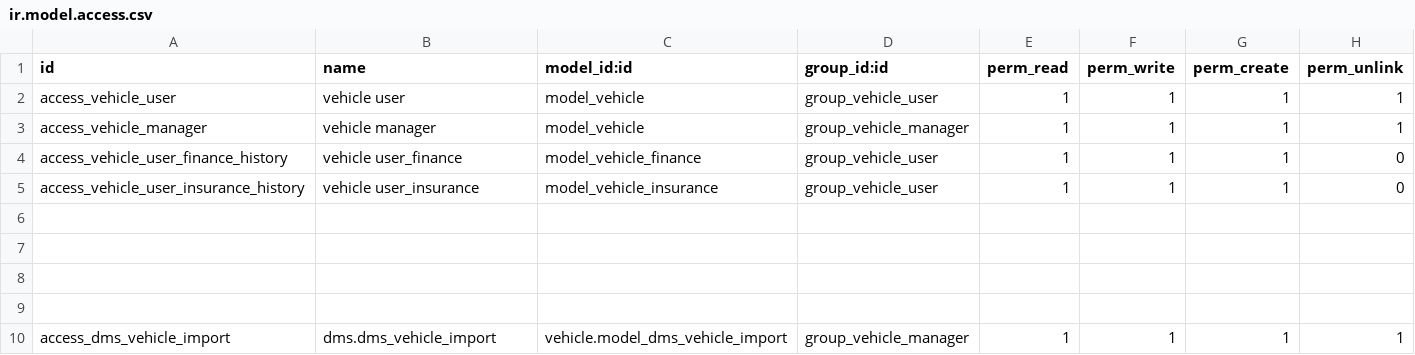
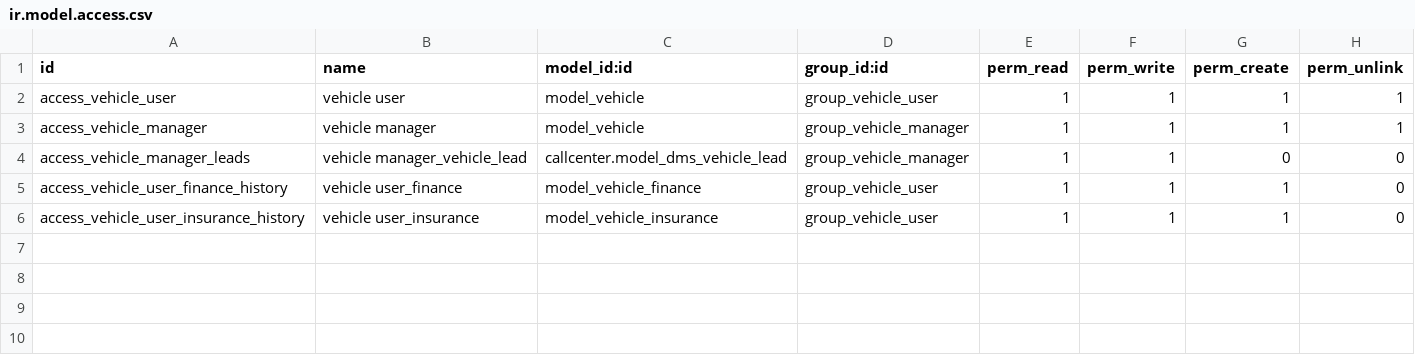
Before and after one commit to Yogi-karate/dms, a CSV file: modules/vehicle/security/ir.model.access.csv, drawn as a sheet; only a part is shown; the shorter side is filled out with more unchanged rows.

Commit message:
lead access for vehicle manager

```diff
--- a/modules/vehicle/security/ir.model.access.csv
+++ b/modules/vehicle/security/ir.model.access.csv
@@ -3,2 +3,3 @@ access_vehicle_user,vehicle user,model_vehicle,group_vehicle_user,1,1,1,1
 access_vehicle_manager,vehicle manager,model_vehicle,group_vehicle_manager,1,1,1,1
+access_vehicle_manager_leads,vehicle manager_vehicle_lead,callcenter.model_dms_vehicle_lead,group_vehicle_manager,1,1,0,0
 access_vehicle_user_finance_history,vehicle user_finance,model_vehicle_finance,group_vehicle_user,1,1,1,0
```
